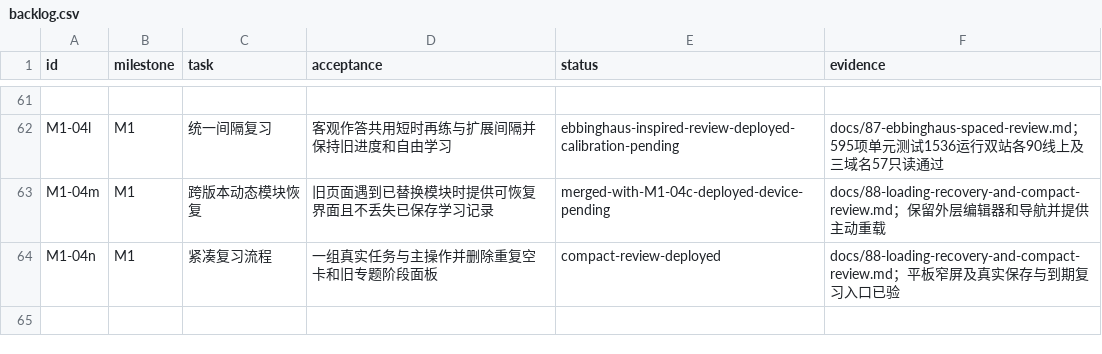
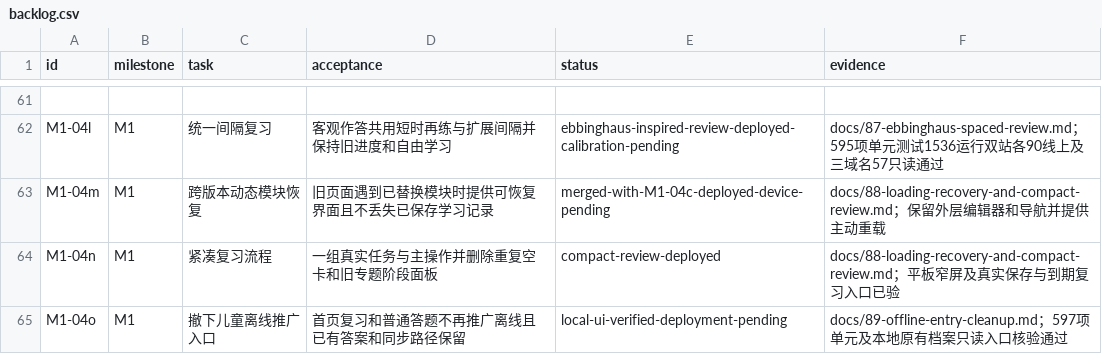
Before and after one commit to windssea/enStudy, a CSV file: docs/development/backlog.csv, drawn as a sheet; only a part is shown, gaps mark what is left out.

Commit message:
fix(ui): remove offline promotion from child learning flows

```diff
--- a/docs/development/backlog.csv
+++ b/docs/development/backlog.csv
@@ -64 +64,2 @@ M1-04m,M1,跨版本动态模块恢复,旧页面遇到已替换模块时提供可
 M1-04n,M1,紧凑复习流程,一组真实任务与主操作并删除重复空卡和旧专题阶段面板,compact-review-deployed,docs/88-loading-recovery-and-compact-review.md；平板窄屏及真实保存与到期复习入口已验
+M1-04o,M1,撤下儿童离线推广入口,首页复习和普通答题不再推广离线且已有答案和同步路径保留,local-ui-verified-deployment-pending,docs/89-offline-entry-cleanup.md；597项单元及本地原有档案只读入口核验通过
```
Also changed, not shown: 10 other files.
